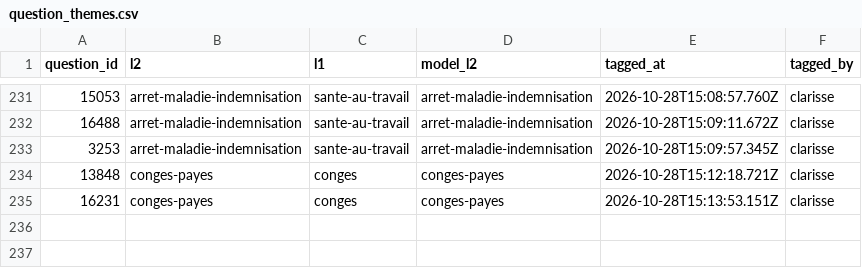
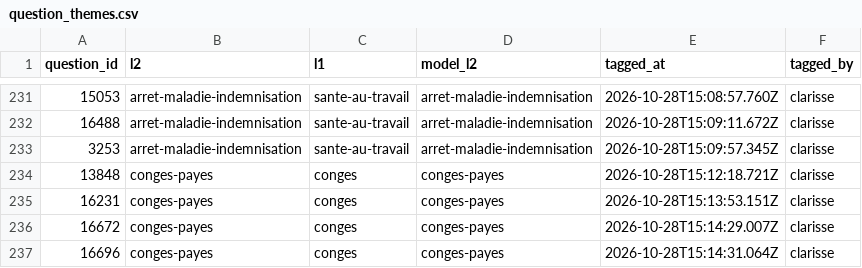
Before and after one commit to rmelisson/fiches-sp-links-tagging, a CSV file: votes/question_themes.csv, drawn as a sheet; only a part is shown, gaps mark what is left out; the diff names each change by its address in the sheet, - before the commit and + after, or states it on an @@ line.

Commit message:
themes: clarisse (236)

```diff
--- a/votes/question_themes.csv
+++ b/votes/question_themes.csv
+row 236: 16672 | conges-payes | conges | conges-payes | 2026-10-28T15:14:29.007Z | clarisse
+row 237: 16696 | conges-payes | conges | conges-payes | 2026-10-28T15:14:31.064Z | clarisse
```
